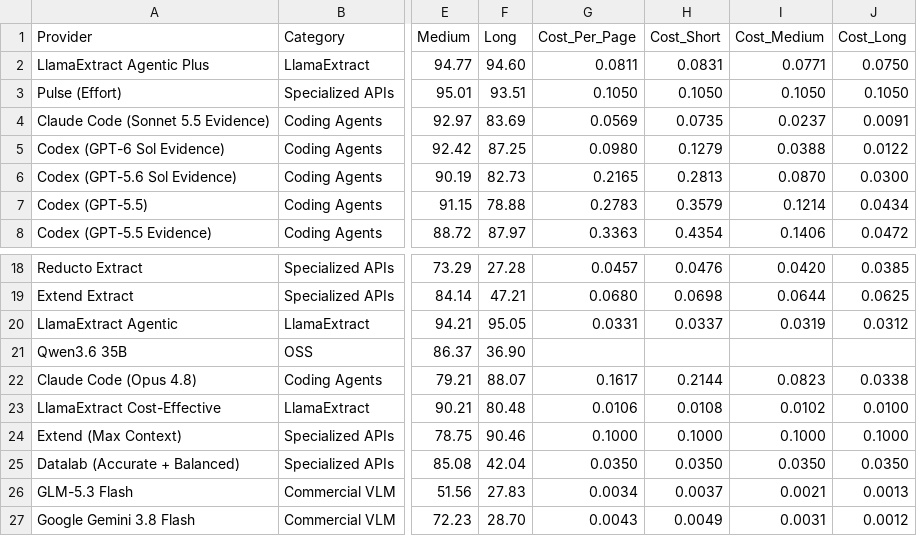
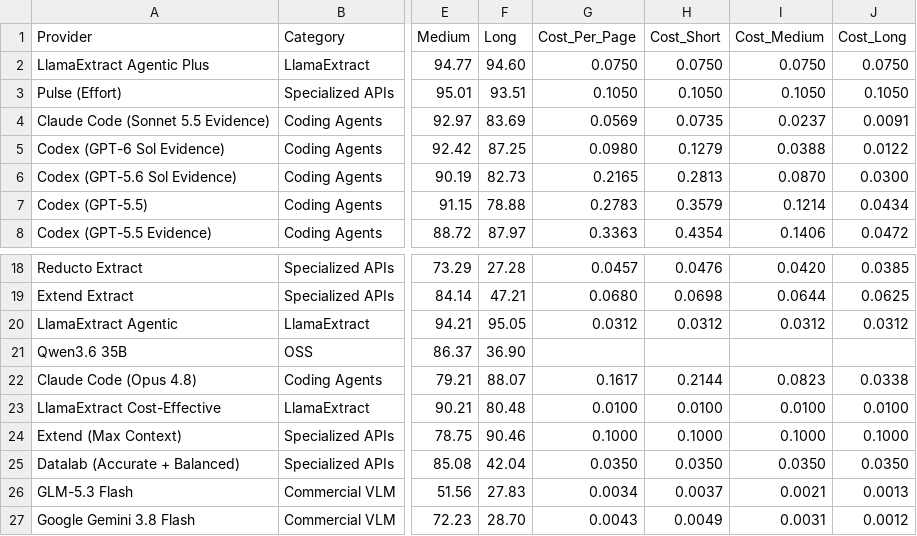
Before and after one commit to run-llama/ExtractBench, a CSV file: leaderboard.csv, drawn as a sheet; only a part is shown, gaps mark what is left out; the diff names each change by its address in the sheet, - before the commit and + after, or states it on an @@ line.

Commit message:
Revert "Restore LlamaExtract cost columns" (#71)
This reverts commit b7cc34f. The V2.5 cost columns were correct, so the LlamaExtract rows go back to them. README regenerated with scripts/update_readme.py.

```diff
--- a/leaderboard.csv
+++ b/leaderboard.csv
-G2 (Cost_Per_Page): 0.0811
+G2 (Cost_Per_Page): 0.0750
-H2 (Cost_Short): 0.0831
+H2 (Cost_Short): 0.0750
-I2 (Cost_Medium): 0.0771
+I2 (Cost_Medium): 0.0750
-G20 (Cost_Per_Page): 0.0331
+G20 (Cost_Per_Page): 0.0312
-H20 (Cost_Short): 0.0337
+H20 (Cost_Short): 0.0312
-I20 (Cost_Medium): 0.0319
+I20 (Cost_Medium): 0.0312
-G23 (Cost_Per_Page): 0.0106
+G23 (Cost_Per_Page): 0.0100
-H23 (Cost_Short): 0.0108
+H23 (Cost_Short): 0.0100
-I23 (Cost_Medium): 0.0102
+I23 (Cost_Medium): 0.0100
```
Also changed, not shown: 1 other file.
